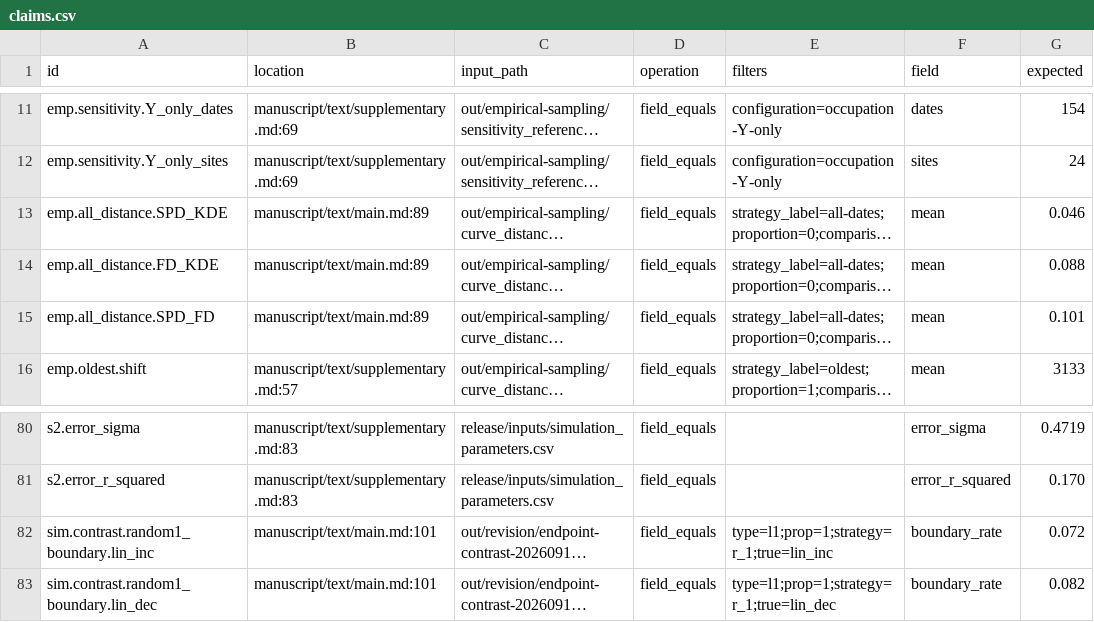
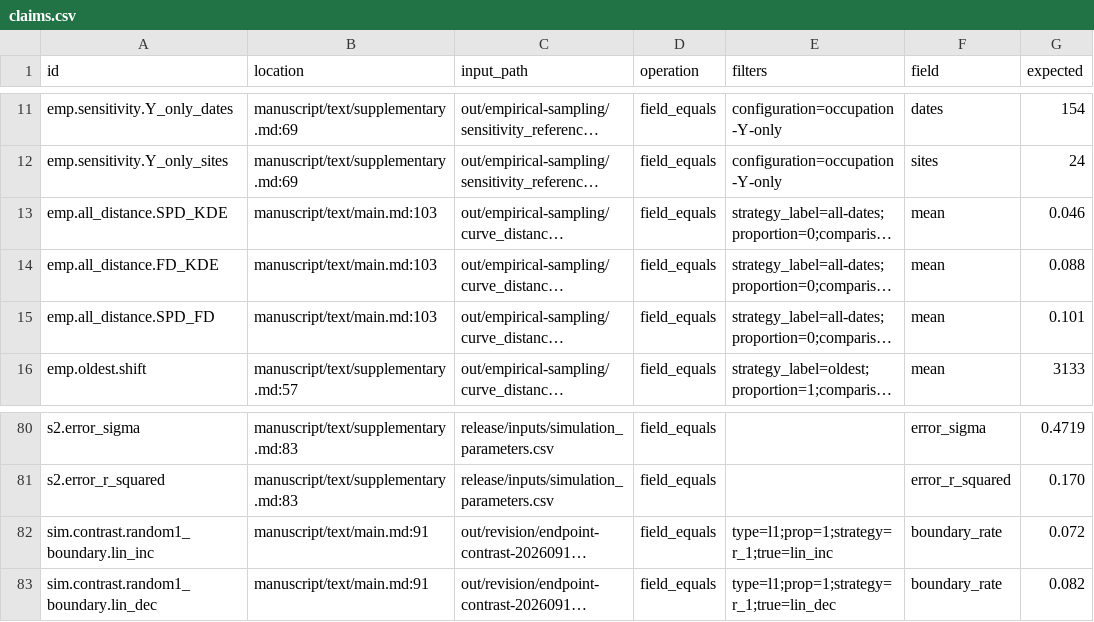
Before and after one commit to BWBrook/rc-dates, a CSV file: release/claims.csv, drawn as a sheet; only a part is shown, gaps mark what is left out; long unchanged cells end in …; the diff covers the shown part only; the diff names each change by its address in the sheet, - before the commit and + after, or states it on an @@ line.

Commit message:
Rework manuscript around retention-driven regional inference

```diff
--- a/release/claims.csv
+++ b/release/claims.csv
-B13:B15 (location): manuscript/text/main.md:89
+B13:B15 (location): manuscript/text/main.md:103
-B82:B83 (location): manuscript/text/main.md:101
+B82:B83 (location): manuscript/text/main.md:91
```
Also changed, not shown: 16 edited cells elsewhere in this file, 10 other files.
